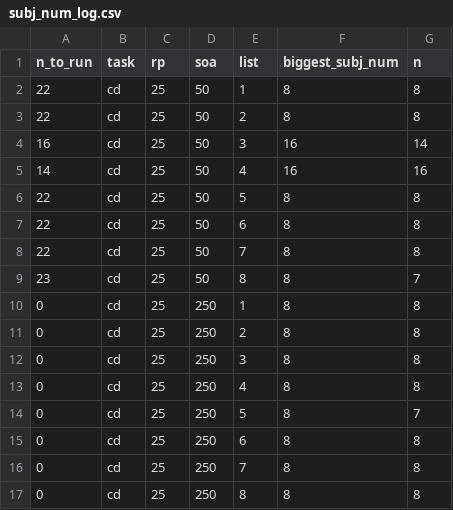
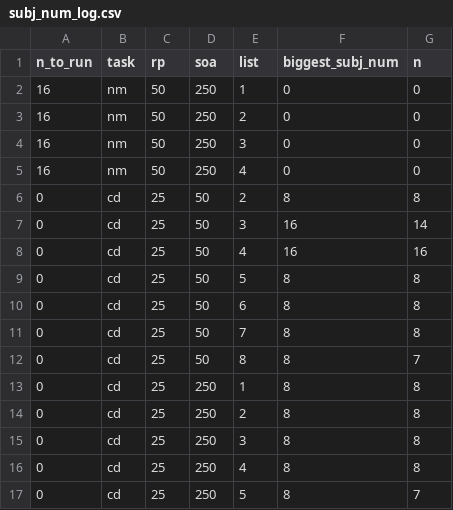
Before and after one commit to chialinkhern/Superprime, a CSV file: Misc/what_to_run/subj_num_log.csv, drawn as a sheet; only a part is shown; the shorter side is filled out with more unchanged rows; the diff covers the shown part only.

```diff
--- a/Misc/what_to_run/subj_num_log.csv
+++ b/Misc/what_to_run/subj_num_log.csv
@@ -1,10 +1,13 @@
 n_to_run,task,rp,soa,list,biggest_subj_num,n
-22,cd,25,50,1,8,8
-22,cd,25,50,2,8,8
-16,cd,25,50,3,16,14
-14,cd,25,50,4,16,16
-22,cd,25,50,5,8,8
-22,cd,25,50,6,8,8
-22,cd,25,50,7,8,8
-23,cd,25,50,8,8,7
+16,nm,50,250,1,0,0
+16,nm,50,250,2,0,0
+16,nm,50,250,3,0,0
+16,nm,50,250,4,0,0
+0,cd,25,50,2,8,8
+0,cd,25,50,3,16,14
+0,cd,25,50,4,16,16
+0,cd,25,50,5,8,8
+0,cd,25,50,6,8,8
+0,cd,25,50,7,8,8
+0,cd,25,50,8,8,7
 0,cd,25,250,1,8,8
```
Also changed, not shown: 16 edited cells elsewhere in this file, 1 other file.
